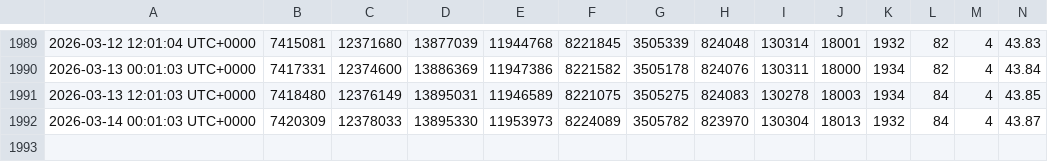
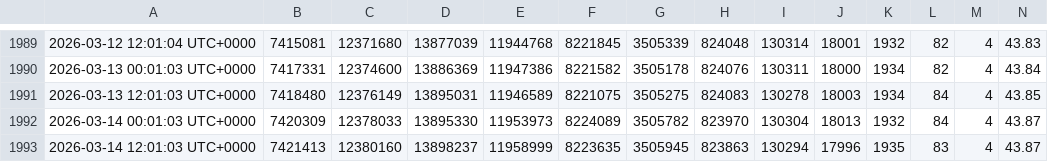
Before and after one commit to ddr5ecc/crypto, a CSV file: bitcoin_distribution_daily.csv, drawn as a sheet; only a part is shown, gaps mark what is left out; rows hold the shown columns only; the diff names each change by its address in the sheet, - before the commit and + after, or states it on an @@ line.

Commit message:
Update files

```diff
--- a/bitcoin_distribution_daily.csv
+++ b/bitcoin_distribution_daily.csv
+row 1993: 2026-03-14 12:01:03 UTC+0000 | 7421413 | 12380160 | 13898237 | 11958999 | 8223635 | 3505945 | 823863 | 130294 | 17996 | 1935 | 83 | 4 | 43.87
```
